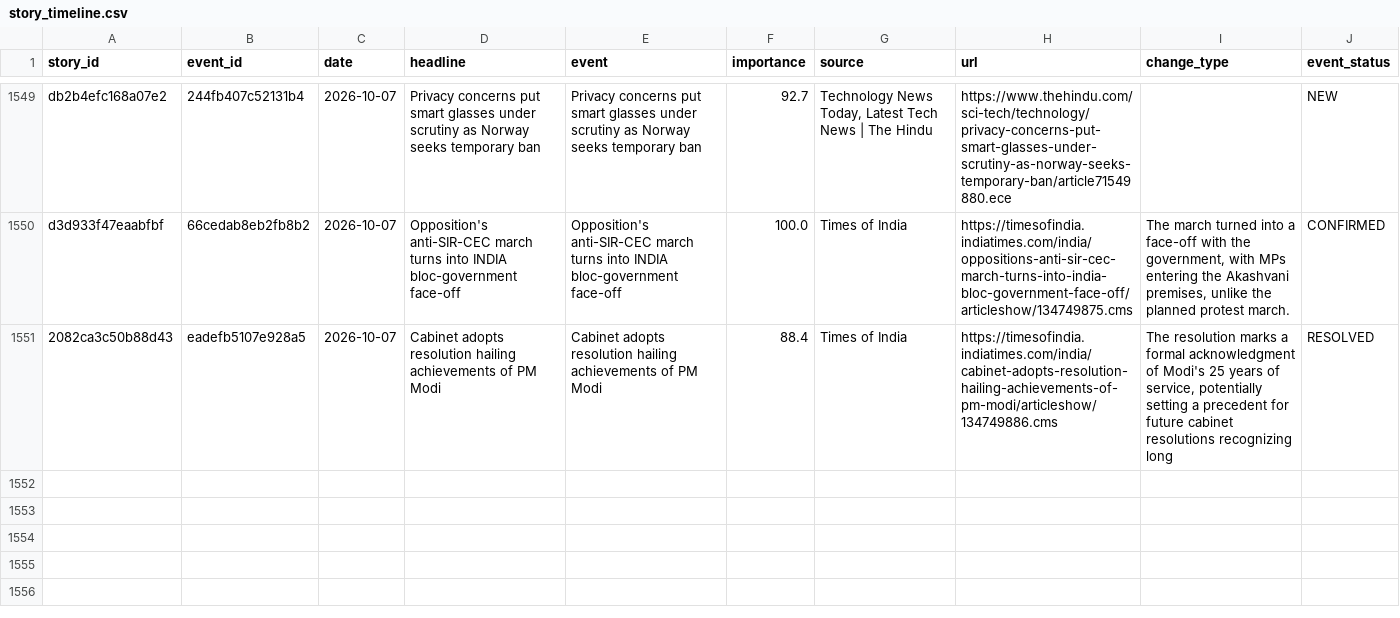
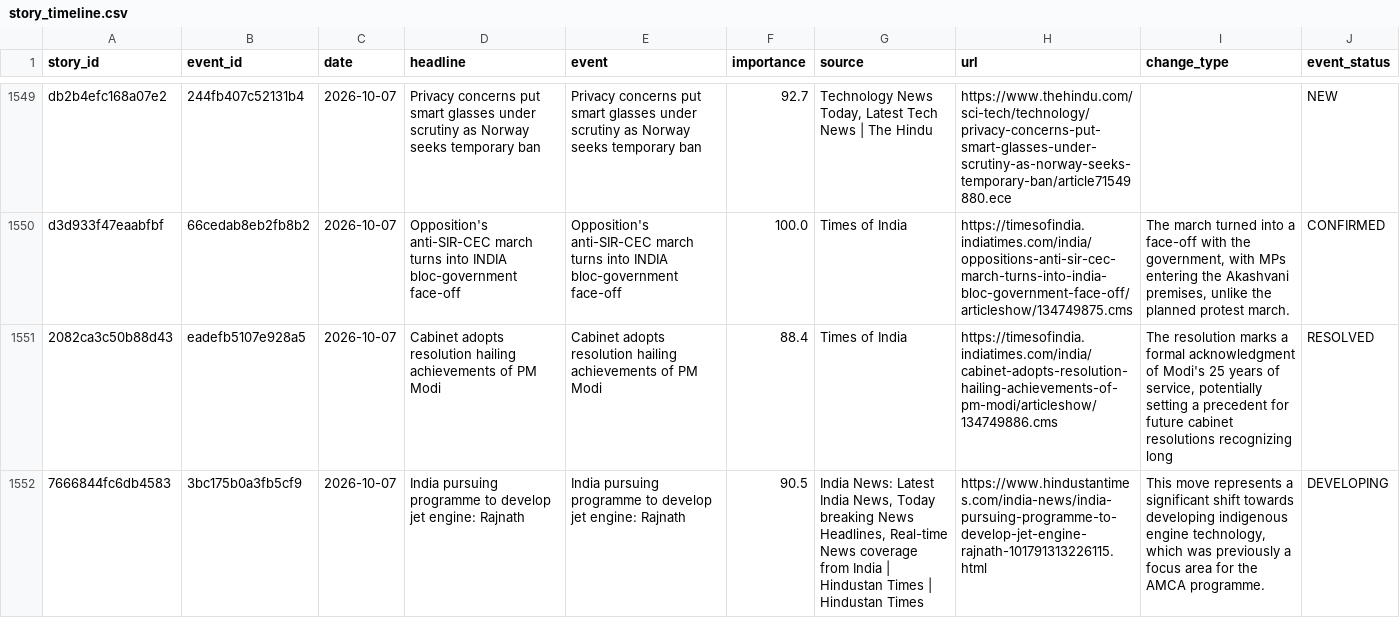
Before and after one commit to vishwasgarg5/news-knowledge-bot, a CSV file: data/story_timeline.csv, drawn as a sheet; only a part is shown, gaps mark what is left out; the diff names each change by its address in the sheet, - before the commit and + after, or states it on an @@ line.

```diff
--- a/data/story_timeline.csv
+++ b/data/story_timeline.csv
+row 1552: 7666844fc6db4583 | 3bc175b0a3fb5cf9 | 2026-10-07 | India pursuing programme to develop jet engine: Rajnath | India pursuing programme to develop jet engine: Rajnath | 90.5 | India News: Latest India News, Today breaking News Headlines, Real-time News coverage from India | Hindustan Times | Hindustan Times | https://www.hindustantimes.com/india-news/india-pursuing-programme-to-develop-jet-engine-rajnath-101791313226115.html | This move represents a significant shift towards developing indigenous engine technology, which was previously a focus area for the AMCA programme. | DEVELOPING
```
Also changed, not shown: data/news_history.csv, 4 other files.
